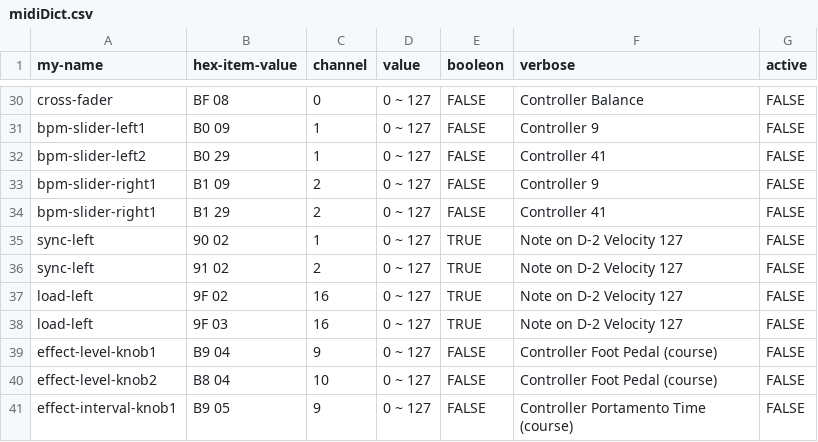
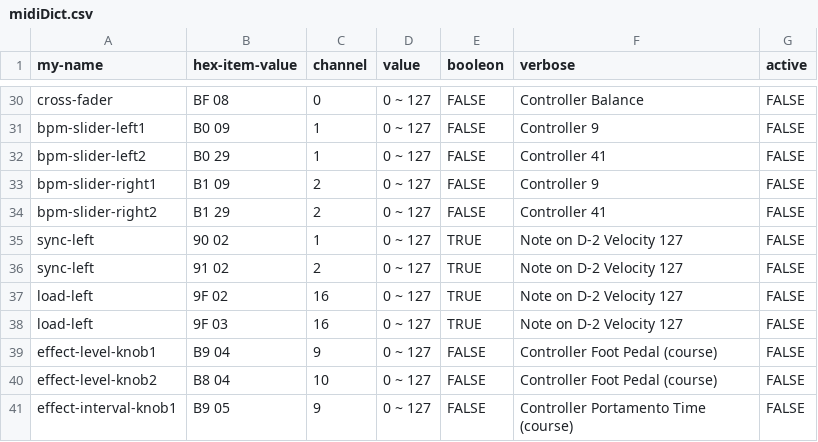
Before and after one commit to lhkkennedy/N3bul4, a CSV file: beathub/Python/midiDict.csv, drawn as a sheet; only a part is shown, gaps mark what is left out.

```diff
--- a/beathub/Python/midiDict.csv
+++ b/beathub/Python/midiDict.csv
@@ -33,3 +33,3 @@ bpm-slider-left2,B0 29,1,0 ~ 127,FALSE,Controller 41,FALSE
 bpm-slider-right1,B1 09,2,0 ~ 127,FALSE,Controller 9,FALSE
-bpm-slider-right1,B1 29,2,0 ~ 127,FALSE,Controller 41,FALSE
+bpm-slider-right2,B1 29,2,0 ~ 127,FALSE,Controller 41,FALSE
 sync-left,90 02,1,0 ~ 127,TRUE,Note on D-2 Velocity 127,FALSE
```
Also changed, not shown: 1 other file.
